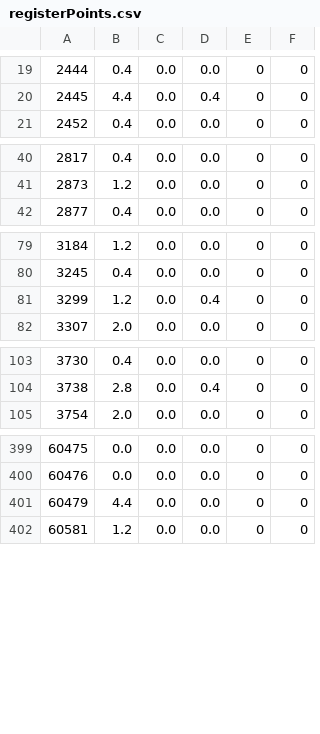
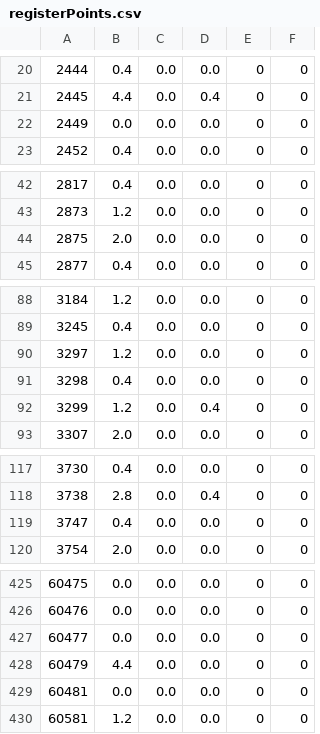
Before and after one commit to mackoo13/LDDReflector, a CSV file: registerPoints.csv, drawn as a sheet; only a part is shown, gaps mark what is left out; the diff covers the shown part only; the diff names each change by its address in the sheet, - before the commit and + after, or states it on an @@ line.

```diff
--- a/registerPoints.csv
+++ b/registerPoints.csv
+row 22: 2449 | 0.0 | 0.0 | 0.0 | 0 | 0
+row 44: 2875 | 2.0 | 0.0 | 0.0 | 0 | 0
+row 90: 3297 | 1.2 | 0.0 | 0.0 | 0 | 0
+row 91: 3298 | 0.4 | 0.0 | 0.0 | 0 | 0
+row 119: 3747 | 0.4 | 0.0 | 0.0 | 0 | 0
+row 427: 60477 | 0.0 | 0.0 | 0.0 | 0 | 0
+row 429: 60481 | 0.0 | 0.0 | 0.0 | 0 | 0
```
Also changed, not shown: 23 added rows elsewhere in this file.
